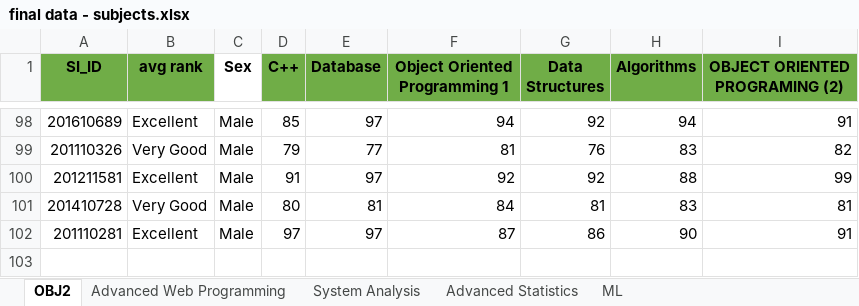
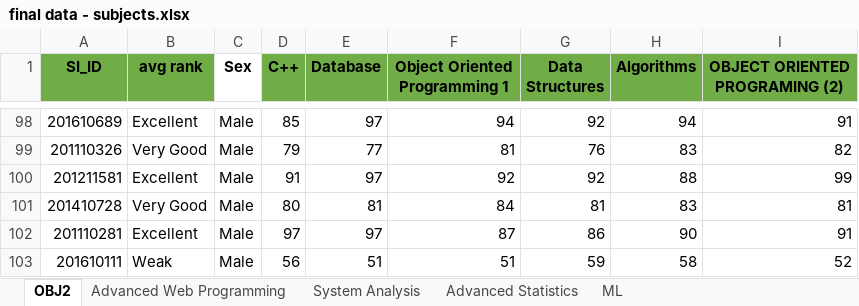
Before and after one commit to seifjaber97/project, an Excel workbook: final data - subjects.xlsx, sheet OBJ2, drawn as a sheet; only a part is shown, gaps mark what is left out; values as stored, in another font and other column widths than the file's, no borders; the diff names each change by its address in the sheet, - before the commit and + after, or states it on an @@ line.

```diff
--- a/final data - subjects.xlsx (sheet OBJ2)
+++ b/final data - subjects.xlsx (sheet OBJ2)
+row 103: 201610111 | Weak | Male | 56 | 51 | 51 | 59 | 58 | 52
```
Also changed, not shown: 10 other files.
